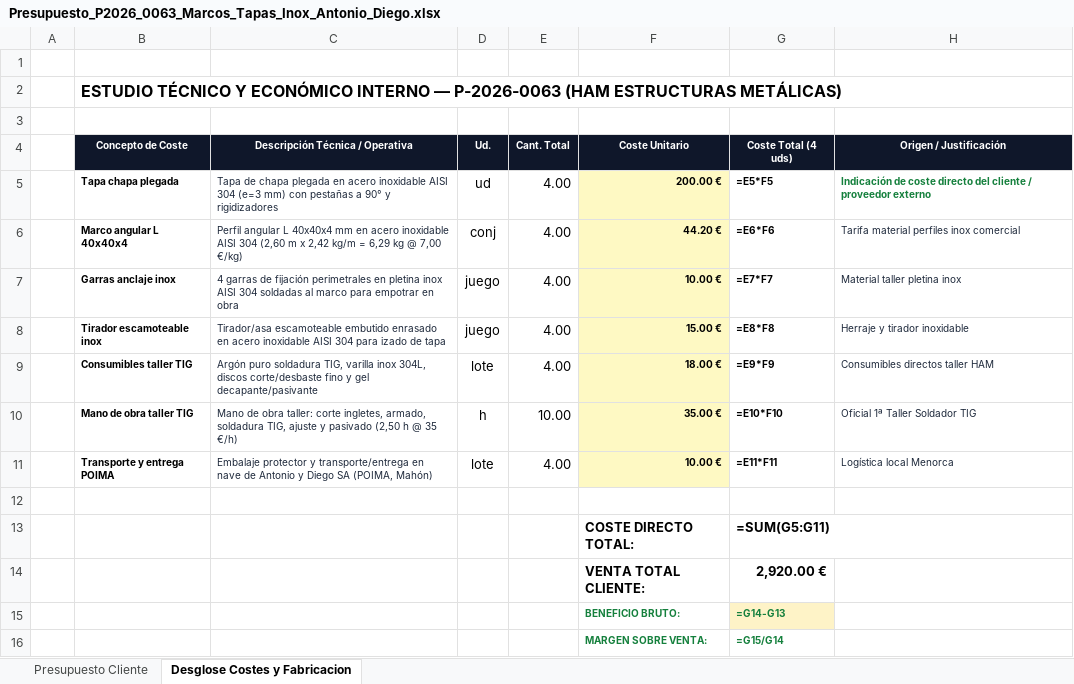
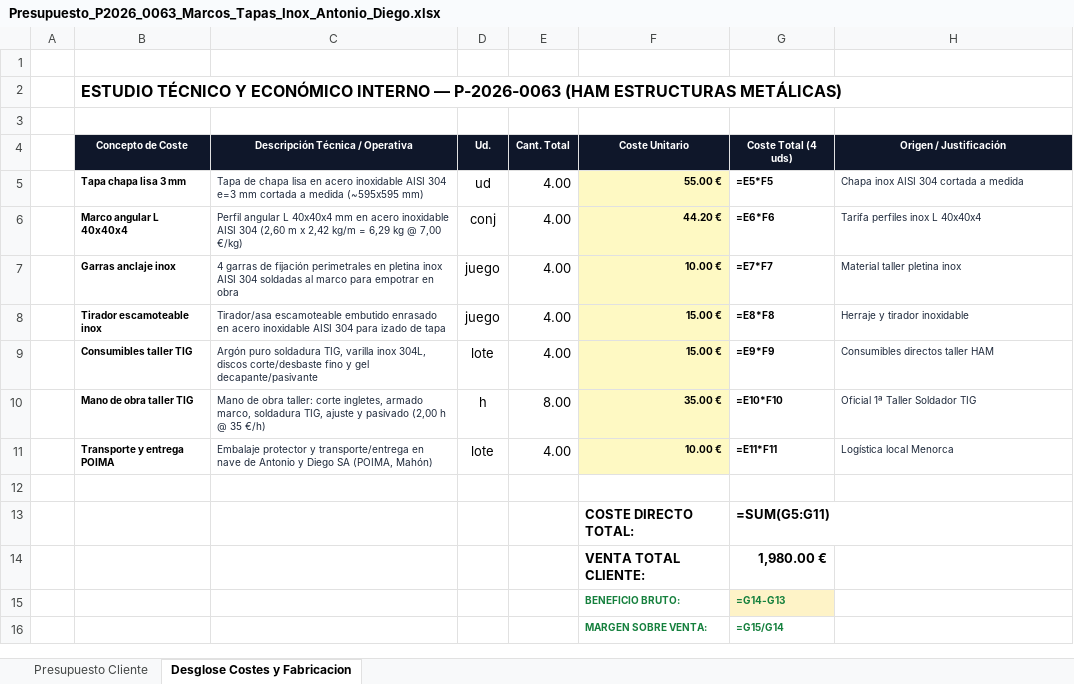
Before and after one commit to grupodixis/presupuestador, an Excel workbook: presupuestos/P-2026-0063-marcos-tapas-inox-304-antonio-diego/Presupuesto_P2026_0063_Marcos_Tapas_Inox_Antonio_Diego.xlsx, sheet Desglose Costes y Fabricacion, drawn as a sheet; values as stored, in another font and other column widths than the file's, no borders; formulas without a stored value are shown as written; the diff names each change by its address in the sheet, - before the commit and + after, or states it on an @@ line.

Commit message:
fix(presupuestos): cambiar a tapa de chapa lisa de 3mm y marco L40x4 a 495 eur/ud en P-2026-0063 Antonio y Diego SA

```diff
--- a/presupuestos/P-2026-0063-marcos-tapas-inox-304-antonio-diego/Presupuesto_P2026_0063_Marcos_Tapas_Inox_Antonio_Diego.xlsx (sheet Desglose Costes y Fabricacion)
+++ b/presupuestos/P-2026-0063-marcos-tapas-inox-304-antonio-diego/Presupuesto_P2026_0063_Marcos_Tapas_Inox_Antonio_Diego.xlsx (sheet Desglose Costes y Fabricacion)
-B5 (Concepto de Coste): Tapa chapa plegada
+B5 (Concepto de Coste): Tapa chapa lisa 3 mm
-C5 (Descripción Técnica / Operativa): …de chapa plegada en acero inoxidable AISI 304 (e=3 mm) con pestañas a 90° y rigidizadores
+C5 (Descripción Técnica / Operativa): …de chapa lisa en acero inoxidable AISI 304 e=3 mm cortada a medida (~595x595 mm)
-F5 (Coste Unitario): 200.00 €
+F5 (Coste Unitario): 55.00 €
-H5 (Origen / Justificación): Indicación de coste directo del cliente / proveedor externo
+H5 (Origen / Justificación): Chapa inox AISI 304 cortada a medida
@@ H5 bold: on → off, text colour: #15803D → #1E293B @@
-H6 (Origen / Justificación): Tarifa material perfiles inox comercial
+H6 (Origen / Justificación): Tarifa perfiles inox L 40x40x4
-F9 (Coste Unitario): 18.00 €
+F9 (Coste Unitario): 15.00 €
-C10 (Descripción Técnica / Operativa): …corte ingletes, armado, soldadura TIG, ajuste y pasivado (2,50 h @…
+C10 (Descripción Técnica / Operativa): …corte ingletes, armado marco, soldadura TIG, ajuste y pasivado (2,00 h @…
-E10 (Cant. Total): 10.00
+E10 (Cant. Total): 8.00
-G14 (Coste Total (4 uds)): 2,920.00 €
+G14 (Coste Total (4 uds)): 1,980.00 €
```
Also changed, not shown: sheet Presupuesto Cliente, 9 other files.
